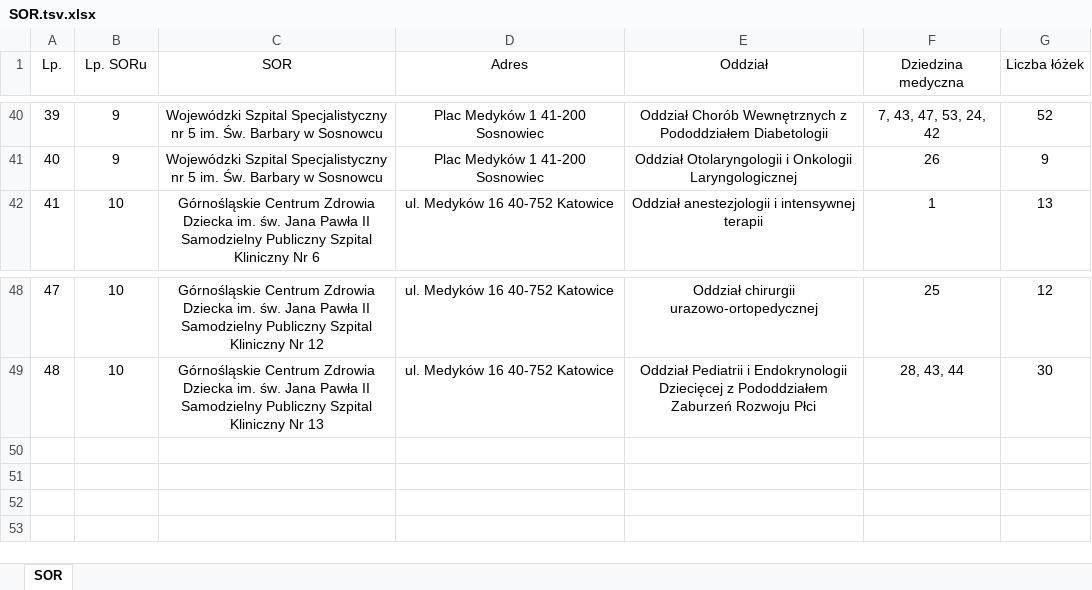
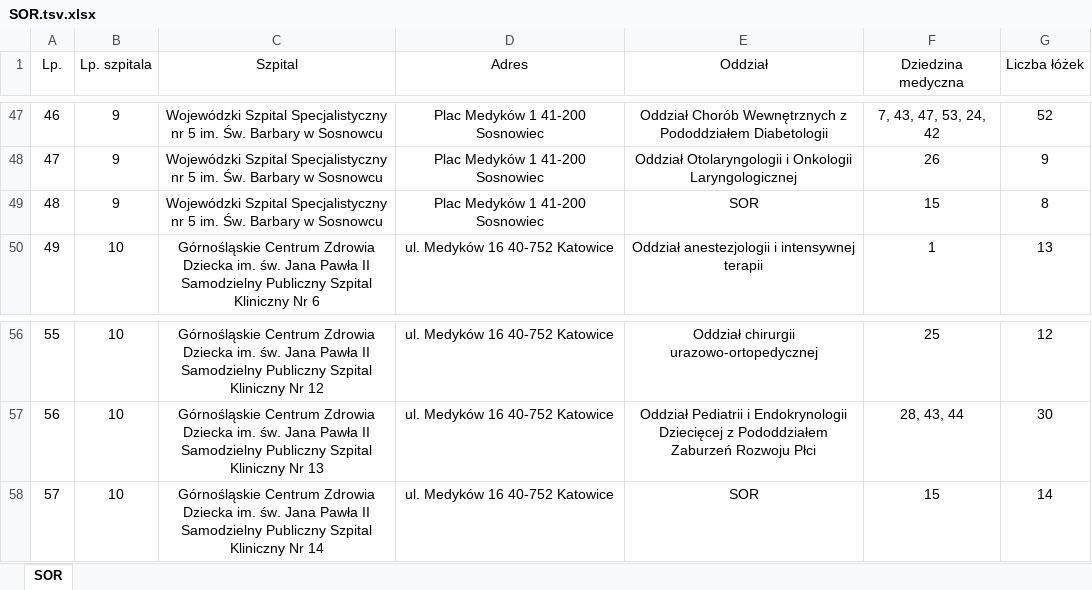
Before and after one commit to pilarskimarcin/Projekt-magisterski, an Excel workbook: Dane/SOR.tsv.xlsx, sheet SOR, drawn as a sheet; only a part is shown, gaps mark what is left out; values as stored, in another font and other column widths than the file's, no borders; the diff covers the shown part only; the diff names each change by its address in the sheet, - before the commit and + after, or states it on an @@ line.

```diff
--- a/Dane/SOR.tsv.xlsx (sheet SOR)
+++ b/Dane/SOR.tsv.xlsx (sheet SOR)
-B1: Lp. SORu
+B1: Lp. szpitala
-C1: SOR
+C1: Szpital
@@ column A (Lp.) renumbered between rows 8 and 57 @@
+row 49: 48 | 9 | Wojewódzki Szpital Specjalistyczny nr 5 im. Św. Barbary w Sosnowcu | Plac Medyków 1 41-200 Sosnowiec | SOR | 15 | 8
+row 58: 57 | 10 | Górnośląskie Centrum Zdrowia Dziecka im. św. Jana Pawła II Samodzielny Publiczny Szpital Kliniczny Nr 14 | ul. Medyków 16 40-752 Katowice | SOR | 15 | 14
```
Also changed, not shown: 7 added rows elsewhere in this sheet, 1 other file.
